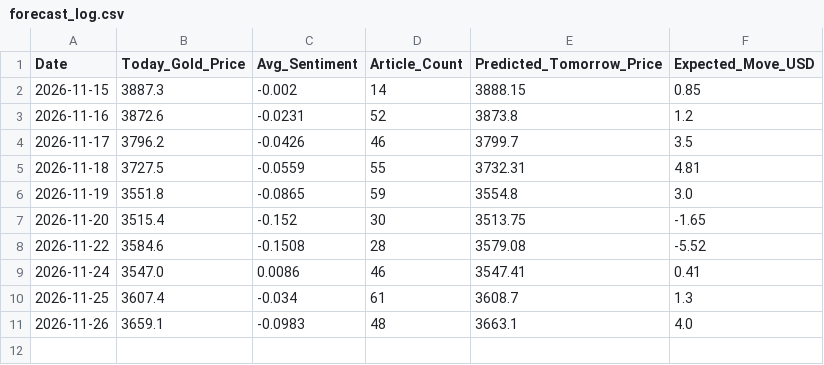
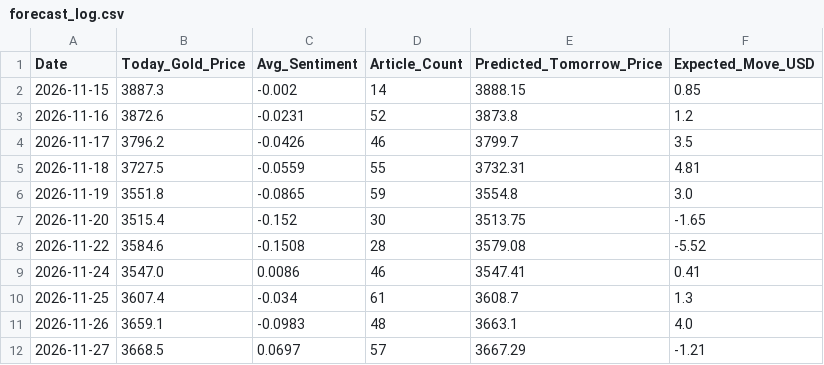
Before and after one commit to Farhan1Ahmed1Molla/gold-news-ml-pipeline, a CSV file: forecast_log.csv, drawn as a sheet.

Commit message:
Complete V2 gold news ML pipeline and tests

```diff
--- a/forecast_log.csv
+++ b/forecast_log.csv
@@ -11 +11,2 @@ Date,Today_Gold_Price,Avg_Sentiment,Article_Count,Predicted_Tomorrow_Price,Expec
 2026-11-26,3659.1,-0.0983,48,3663.1,4.0
+2026-11-27,3668.5,0.0697,57,3667.29,-1.21
```
Also changed, not shown: 14 other files.
